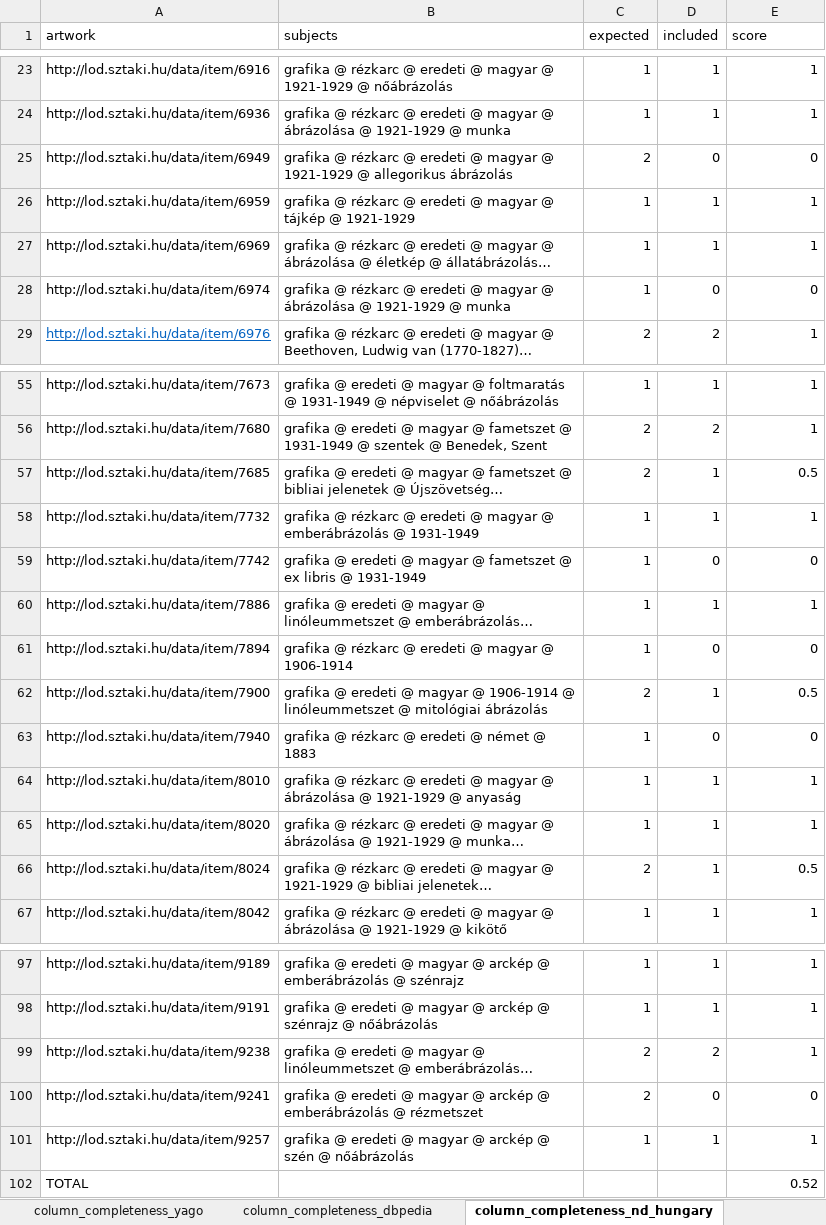
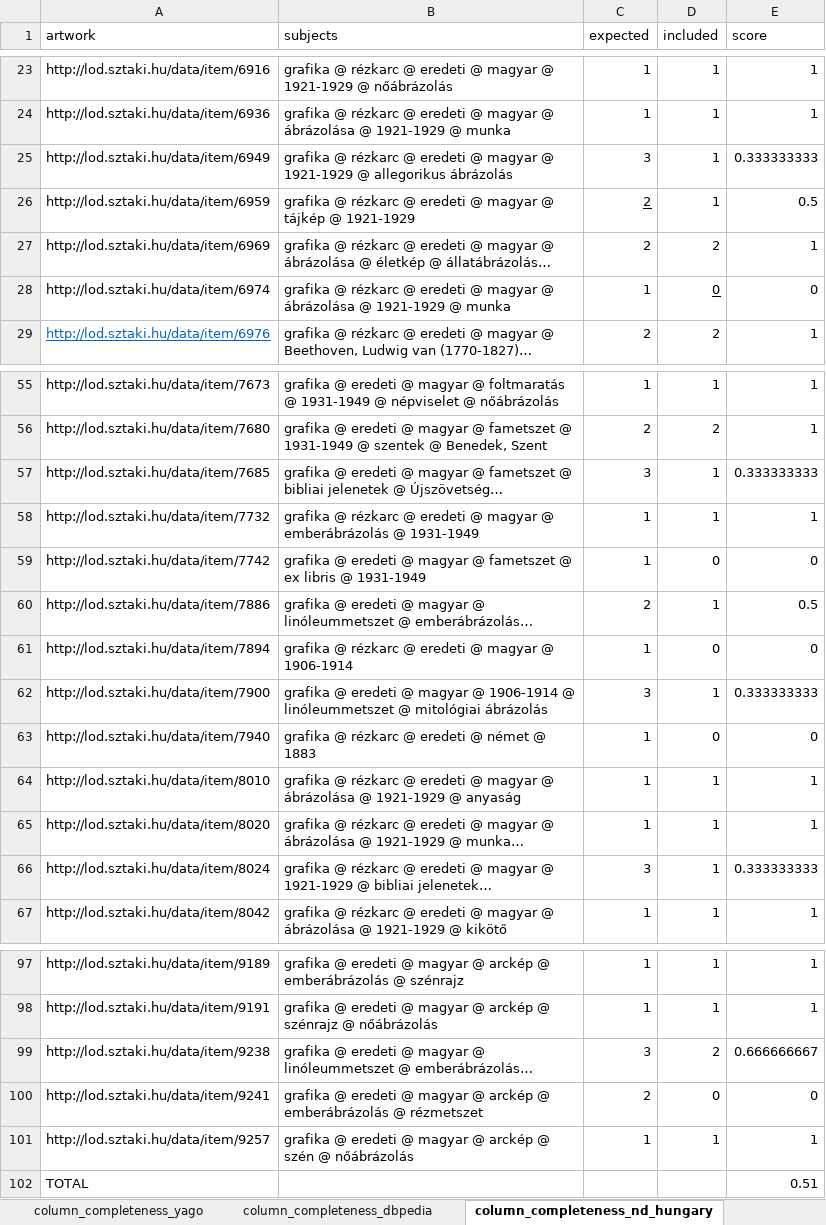
Before and after one commit to SofiBar/ArtGraphsLandscapeAnalysis, an Excel workbook: column_completeness_sample/anon2evaluation.xlsx, sheet column_completeness_nd_hungary, drawn as a sheet; only a part is shown, gaps mark what is left out; long unchanged cells end in …; values as stored, in another font and other column widths than the file's, no borders; the diff covers the shown part only; the diff names each change by its address in the sheet, - before the commit and + after, or states it on an @@ line.

```diff
--- a/column_completeness_sample/anon2evaluation.xlsx (sheet column_completeness_nd_hungary)
+++ b/column_completeness_sample/anon2evaluation.xlsx (sheet column_completeness_nd_hungary)
-C25 (expected): 2
+C25 (expected): 3
-D25 (included): 0
+D25 (included): 1
-E25 (score): 0
+E25 (score): 0.333333333
-C26:C27 (expected): 1
+C26:C27 (expected): 2
-C26 underline: off
+C26 underline: on
-E26 (score): 1
+E26 (score): 0.5
-D27 (included): 1
+D27 (included): 2
-D28 underline: off
+D28 underline: on
-C57 (expected): 2
+C57 (expected): 3
-E57 (score): 0.5
+E57 (score): 0.333333333
-C60 (expected): 1
+C60 (expected): 2
-E60 (score): 1
+E60 (score): 0.5
-C62 (expected): 2
+C62 (expected): 3
-E62 (score): 0.5
+E62 (score): 0.333333333
-C66 (expected): 2
+C66 (expected): 3
-E66 (score): 0.5
+E66 (score): 0.333333333
-C99 (expected): 2
+C99 (expected): 3
-E99 (score): 1
+E99 (score): 0.666666667
-E102 (score): 0.52
+E102 (score): 0.51
```
Also changed, not shown: 2 edited cells and cell formats elsewhere in this sheet, sheet column_completeness_wikidata, sheet column_completeness_dbpedia, sheet column_completeness_sari, sheet column_completeness_yago, formulas that keep their value, column_completeness_sample/Anon1Evaluation.xlsx, 2 other files.
